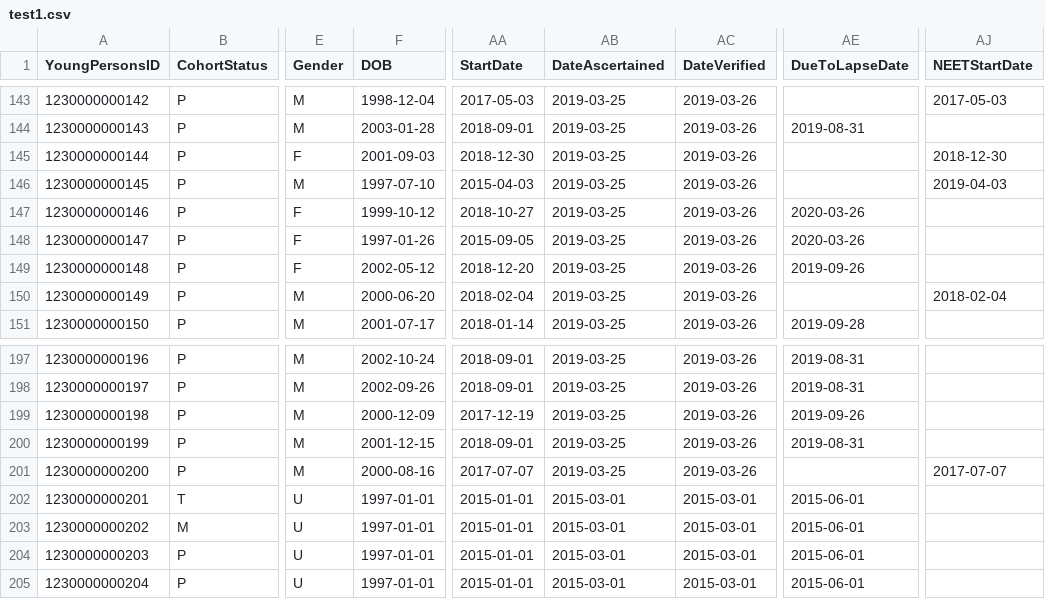
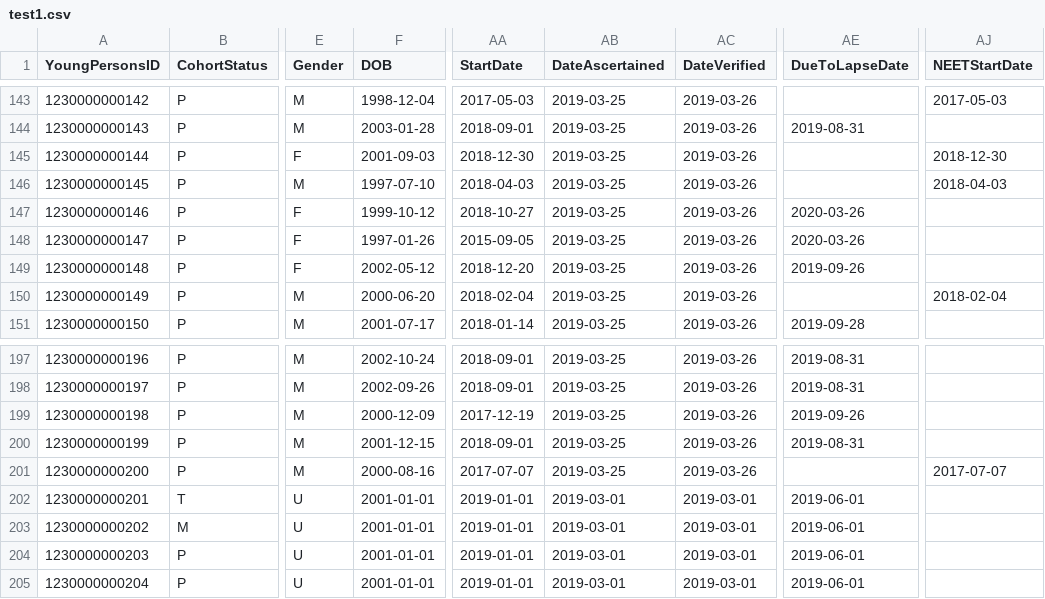
Before and after one commit to Brianetta/CCISTool, a CSV file: test1.csv, drawn as a sheet; only a part is shown, gaps mark what is left out; the diff names each change by its address in the sheet, - before the commit and + after, or states it on an @@ line.

Commit message:
Found more errors in test data

```diff
--- a/test1.csv
+++ b/test1.csv
-AA146 (StartDate): 2015-04-03
+AA146 (StartDate): 2018-04-03
-AJ146 (NEETStartDate): 2019-04-03
+AJ146 (NEETStartDate): 2018-04-03
-F202:F205 (DOB): 1997-01-01
+F202:F205 (DOB): 2001-01-01
-AA202:AA205 (StartDate): 2015-01-01
+AA202:AA205 (StartDate): 2019-01-01
-AB202:AB205 (DateAscertained): 2015-03-01
+AB202:AB205 (DateAscertained): 2019-03-01
-AC202:AC205 (DateVerified): 2015-03-01
+AC202:AC205 (DateVerified): 2019-03-01
-AE202:AE205 (DueToLapseDate): 2015-06-01
+AE202:AE205 (DueToLapseDate): 2019-06-01
```
Also changed, not shown: test2.csv.
